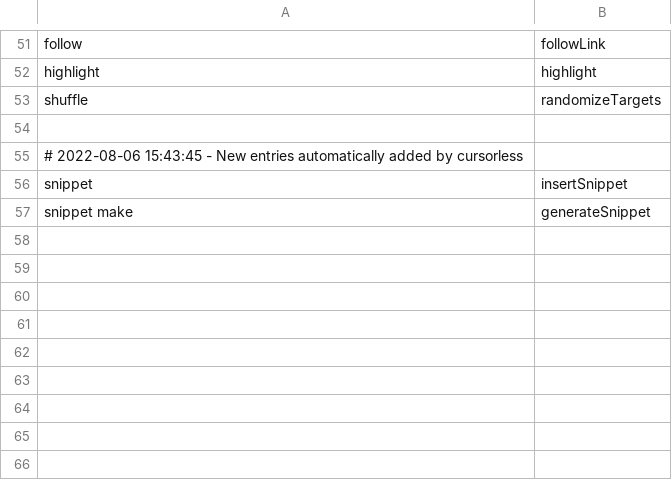
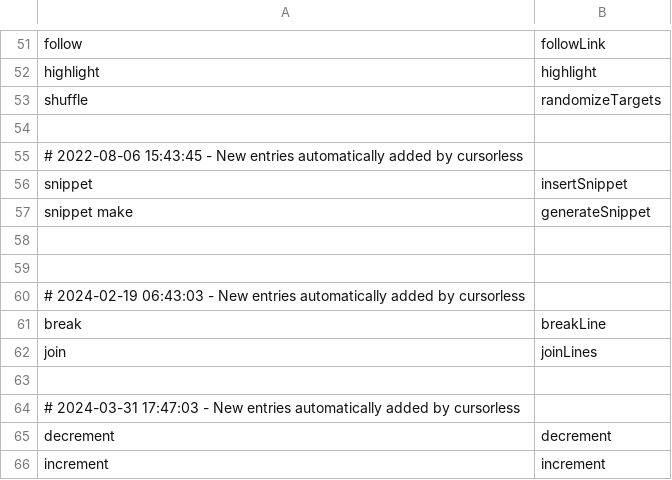
Before and after one commit to knausj85/cursorless-settings, a CSV file: actions.csv, drawn as a sheet; only a part is shown, gaps mark what is left out.

```diff
--- a/actions.csv
+++ b/actions.csv
@@ -57 +57,10 @@ snippet, insertSnippet
 snippet make, generateSnippet
+
+
+# 2024-02-19 06:43:03 - New entries automatically added by cursorless
+break, breakLine
+join, joinLines
+
+# 2024-03-31 17:47:03 - New entries automatically added by cursorless
+decrement, decrement
+increment, increment
```
Also changed, not shown: modifier_scope_types.csv, modifiers.csv.
